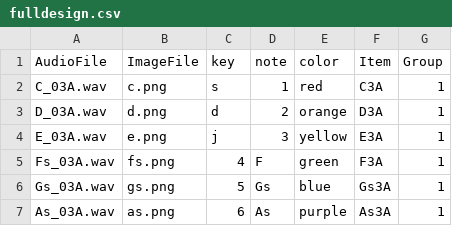
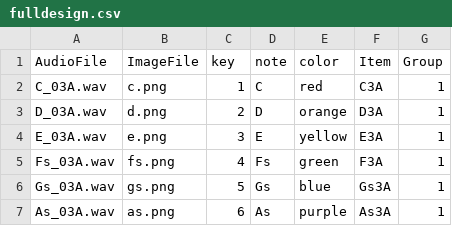
Before and after one commit to goldengua/TimedPictureSelection, a CSV file: chunk_includes/fulldesign.csv, drawn as a sheet.

Commit message:
Update fulldesign.csv

```diff
--- a/chunk_includes/fulldesign.csv
+++ b/chunk_includes/fulldesign.csv
@@ -1,6 +1,6 @@
 AudioFile,ImageFile,key,note,color,Item,Group
-C_03A.wav, c.png,s,1,red,C3A,1
-D_03A.wav, d.png,d,2,orange,D3A,1
-E_03A.wav, e.png,j,3,yellow,E3A,1
-Fs_03A.wav, fs.png,4,F,green,F3A,1
+C_03A.wav, c.png,1,C,red,C3A,1
+D_03A.wav, d.png,2,D,orange,D3A,1
+E_03A.wav, e.png,3,E,yellow,E3A,1
+Fs_03A.wav, fs.png,4,Fs,green,F3A,1
 Gs_03A.wav, gs.png,5,Gs,blue,Gs3A,1
```
